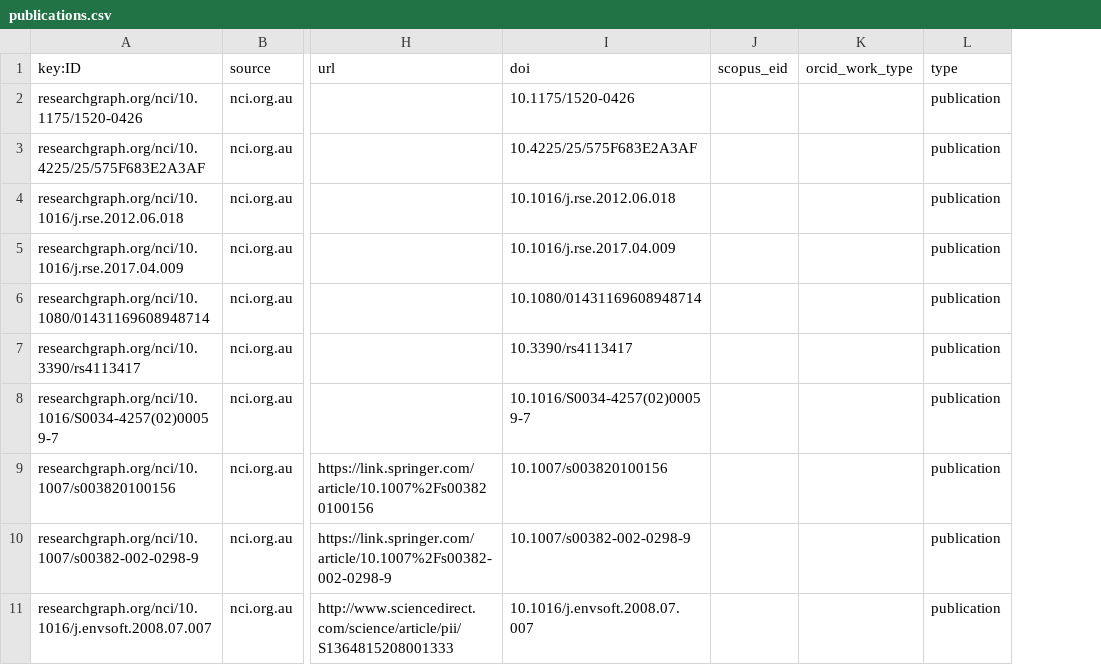
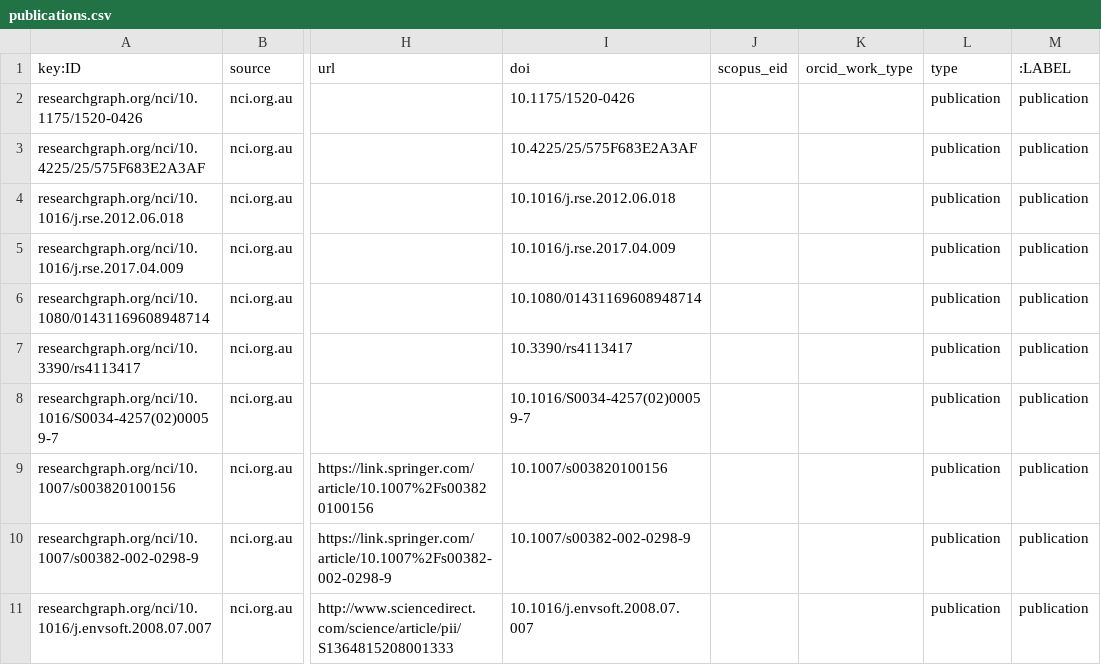
Before and after one commit to researchgraph/NCI, a CSV file: csv/publications.csv, drawn as a sheet; only a part is shown, gaps mark what is left out; the diff names each change by its address in the sheet, - before the commit and + after, or states it on an @@ line.

```diff
--- a/csv/publications.csv
+++ b/csv/publications.csv
+column M (:LABEL), rows 2-11: all publication
```
Also changed, not shown: csv/datasets.csv, csv/researchers.csv.
